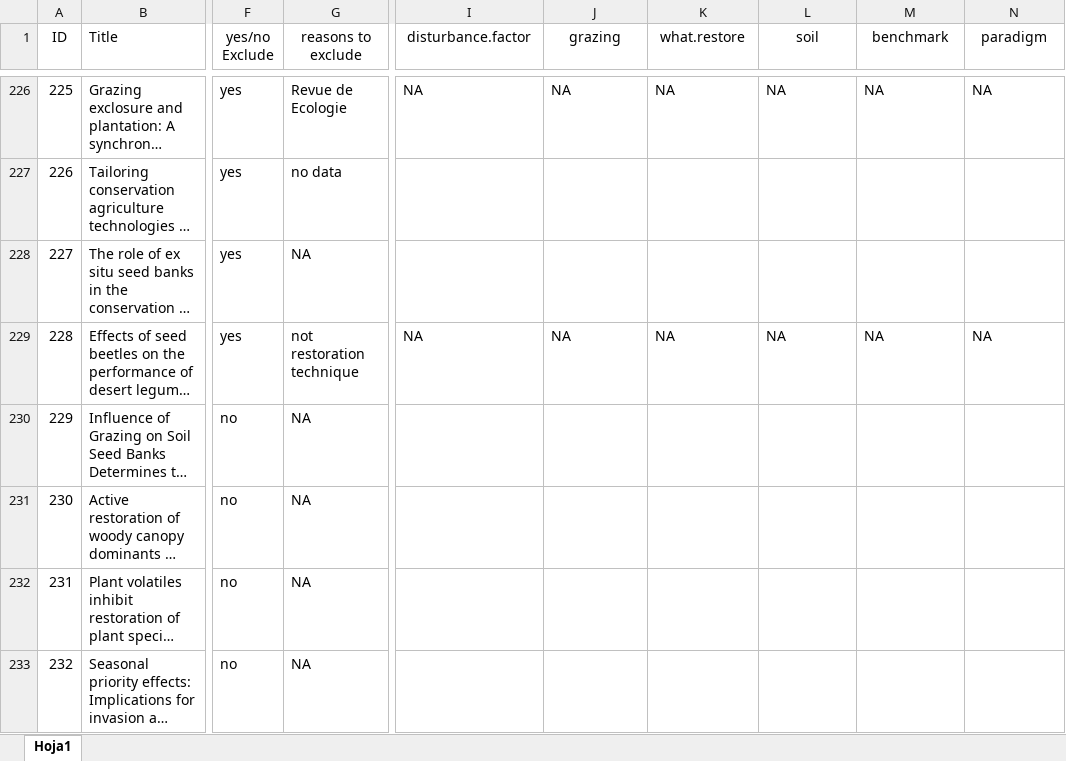
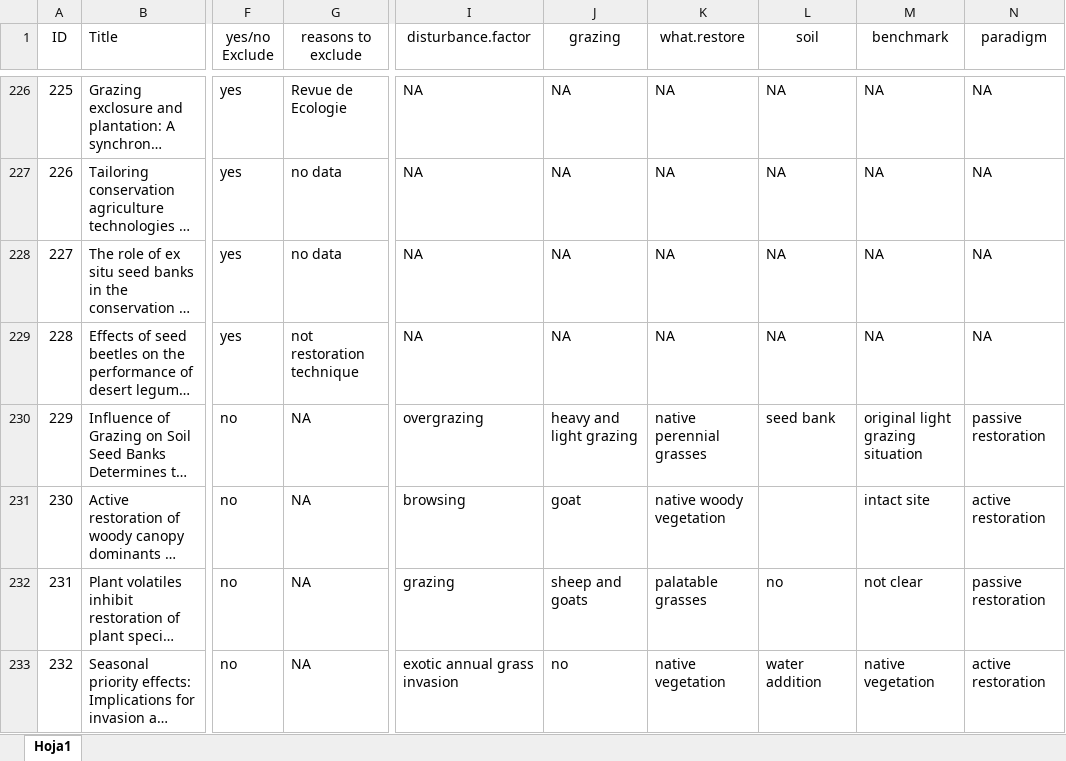
Before and after one commit to yangxhcaf/dryland_restoration_synthesis, an Excel workbook: data/exclude_list.xlsx, sheet Hoja1, drawn as a sheet; only a part is shown, gaps mark what is left out; long unchanged cells end in …; values as stored, in another font and other column widths than the file's, no borders; conditional formats not drawn; the diff covers the shown part only; the diff names each change by its address in the sheet, - before the commit and + after, or states it on an @@ line.

```diff
--- a/data/exclude_list.xlsx (sheet Hoja1)
+++ b/data/exclude_list.xlsx (sheet Hoja1)
-I227:I228 (disturbance.factor): (empty)
+I227:I228 (disturbance.factor): NA
-J227:J228 (grazing): (empty)
+J227:J228 (grazing): NA
-K227:K228 (what.restore): (empty)
+K227:K228 (what.restore): NA
-L227:L228 (soil): (empty)
+L227:L228 (soil): NA
-M227:M228 (benchmark): (empty)
+M227:M228 (benchmark): NA
-N227:N228 (paradigm): (empty)
+N227:N228 (paradigm): NA
-G228 (reasons to exclude): NA
+G228 (reasons to exclude): no data
-I230 (disturbance.factor): (empty)
+I230 (disturbance.factor): overgrazing
-J230 (grazing): (empty)
+J230 (grazing): heavy and light grazing
-K230 (what.restore): (empty)
+K230 (what.restore): native perennial grasses
-L230 (soil): (empty)
+L230 (soil): seed bank
-M230 (benchmark): (empty)
+M230 (benchmark): original light grazing situation
-N230 (paradigm): (empty)
+N230 (paradigm): passive restoration
-I231 (disturbance.factor): (empty)
+I231 (disturbance.factor): browsing
-J231 (grazing): (empty)
+J231 (grazing): goat
-K231 (what.restore): (empty)
+K231 (what.restore): native woody vegetation
-M231 (benchmark): (empty)
+M231 (benchmark): intact site
-N231 (paradigm): (empty)
+N231 (paradigm): active restoration
-I232 (disturbance.factor): (empty)
+I232 (disturbance.factor): grazing
-J232 (grazing): (empty)
+J232 (grazing): sheep and goats
-K232 (what.restore): (empty)
+K232 (what.restore): palatable grasses
-L232 (soil): (empty)
+L232 (soil): no
-M232 (benchmark): (empty)
+M232 (benchmark): not clear
-N232 (paradigm): (empty)
+N232 (paradigm): passive restoration
-I233 (disturbance.factor): (empty)
+I233 (disturbance.factor): exotic annual grass invasion
-J233 (grazing): (empty)
+J233 (grazing): no
-K233 (what.restore): (empty)
+K233 (what.restore): native vegetation
-L233 (soil): (empty)
+L233 (soil): water addition
-M233 (benchmark): (empty)
+M233 (benchmark): native vegetation
-N233 (paradigm): (empty)
+N233 (paradigm): active restoration
```
Also changed, not shown: 233 edited cells elsewhere in this sheet.
